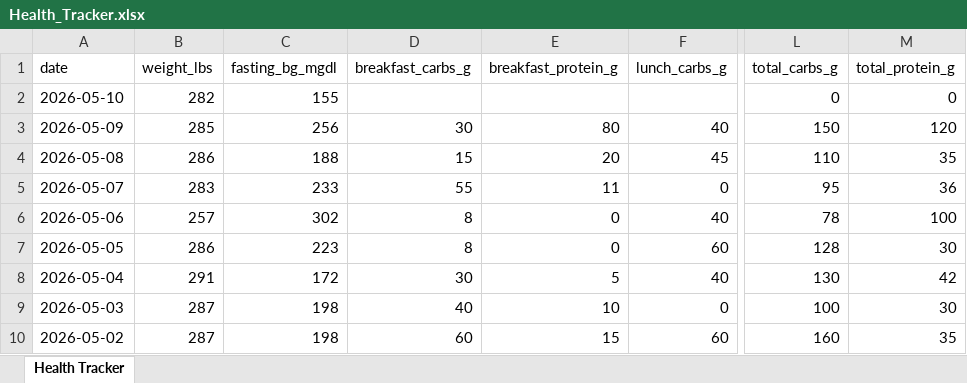
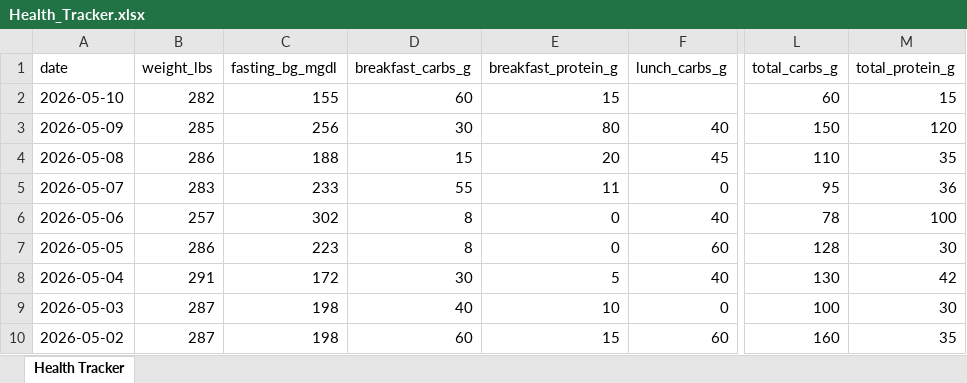
Before and after one commit to kolec94/Health_tracker, an Excel workbook: Health_Tracker.xlsx, sheet Health Tracker, drawn as a sheet; only a part is shown, gaps mark what is left out; values as stored, in another font and other column widths than the file's, no borders; the diff names each change by its address in the sheet, - before the commit and + after, or states it on an @@ line.

Commit message:
Health data 2026-05-10

```diff
--- a/Health_Tracker.xlsx (sheet Health Tracker)
+++ b/Health_Tracker.xlsx (sheet Health Tracker)
-D2 (breakfast_carbs_g): (empty)
+D2 (breakfast_carbs_g): 60
-E2 (breakfast_protein_g): (empty)
+E2 (breakfast_protein_g): 15
-L2 (total_carbs_g): 0
+L2 (total_carbs_g): 60
-M2 (total_protein_g): 0
+M2 (total_protein_g): 15
```
